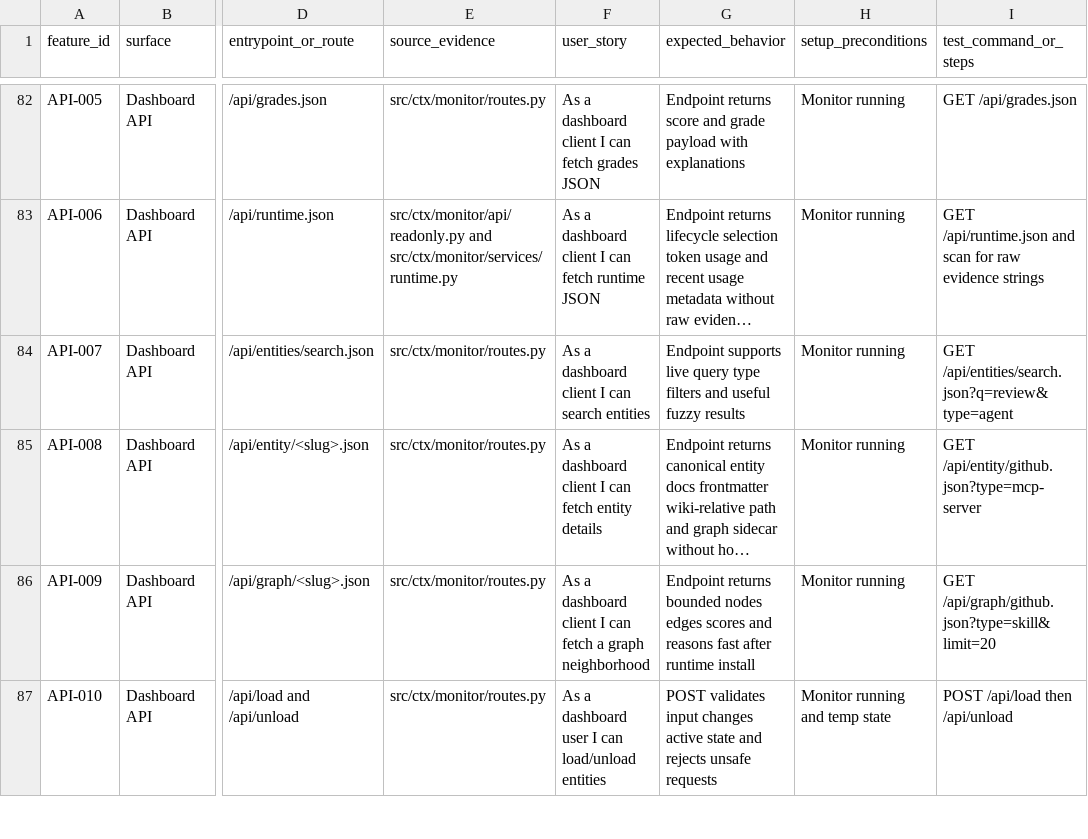
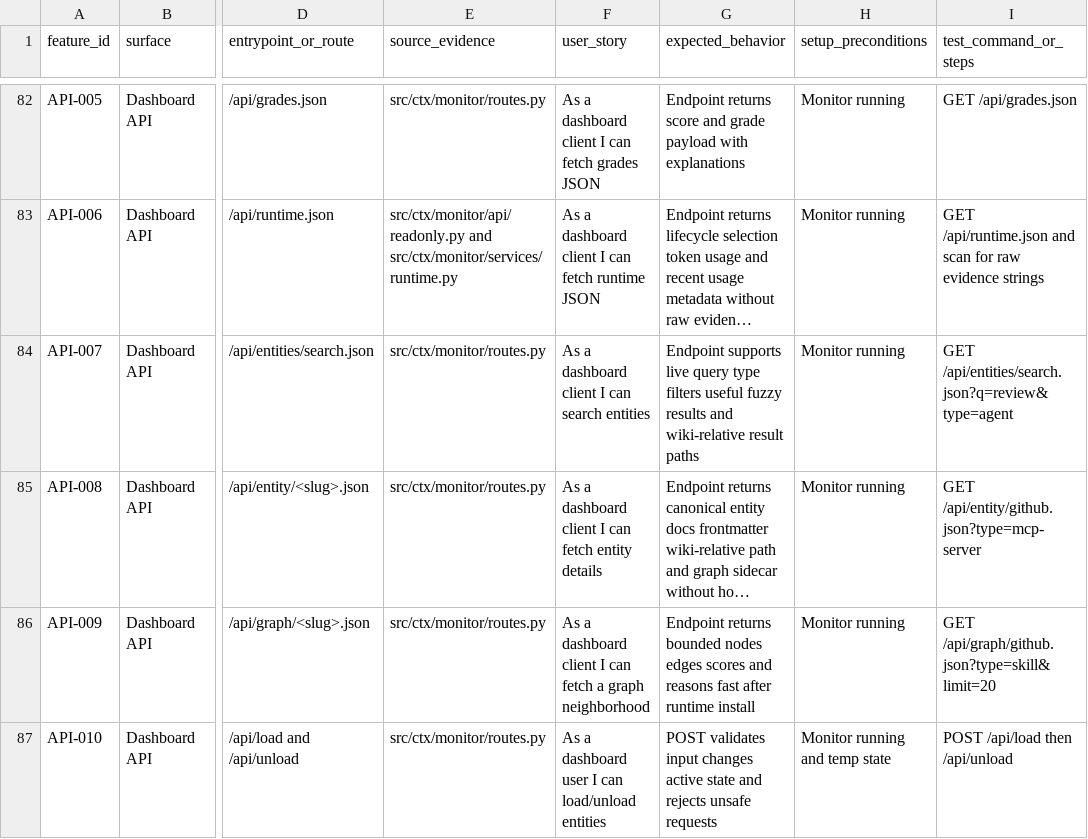
Before and after one commit to stevesolun/ctx, a CSV file: docs/qa/feature-user-story-status.csv, drawn as a sheet; only a part is shown, gaps mark what is left out; long unchanged cells end in …; the diff covers the shown part only; the diff names each change by its address in the sheet, - before the commit and + after, or states it on an @@ line.

```diff
--- a/docs/qa/feature-user-story-status.csv
+++ b/docs/qa/feature-user-story-status.csv
-G84 (expected_behavior): …type filters and useful fuzzy results
+G84 (expected_behavior): …type filters useful fuzzy results and wiki-relative result paths
```
Also changed, not shown: 2 edited cells elsewhere in this file, docs/qa/dashboard-user-story-status.csv, qa/feature_status.csv, 5 other files.
